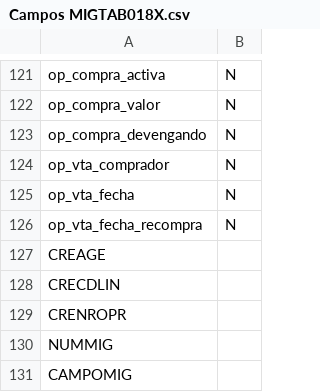
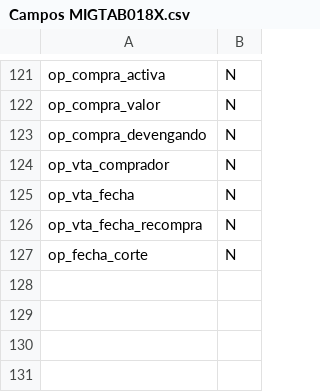
Before and after one commit to Hanzcj1/MineriaDatos, a CSV file: Campos MIGTAB018X.csv, drawn as a sheet; only a part is shown, gaps mark what is left out.

```diff
--- a/Campos MIGTAB018X.csv
+++ b/Campos MIGTAB018X.csv
@@ -126,6 +126,2 @@ op_vta_fecha;N
 op_vta_fecha_recompra;N
-CREAGE;
-CRECDLIN;
-CRENROPR;
-NUMMIG;
-CAMPOMIG;
+op_fecha_corte;N
```
Also changed, not shown: 7 other files.
